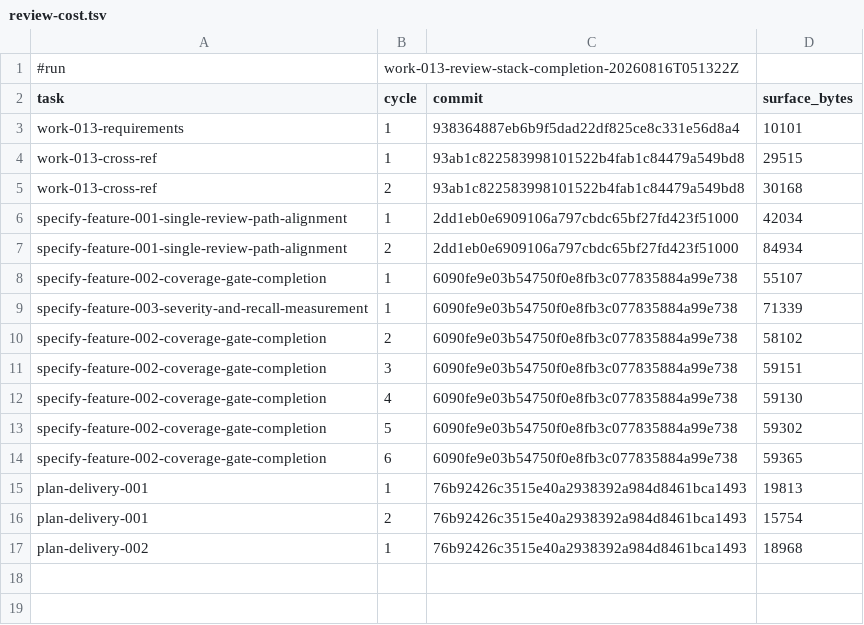
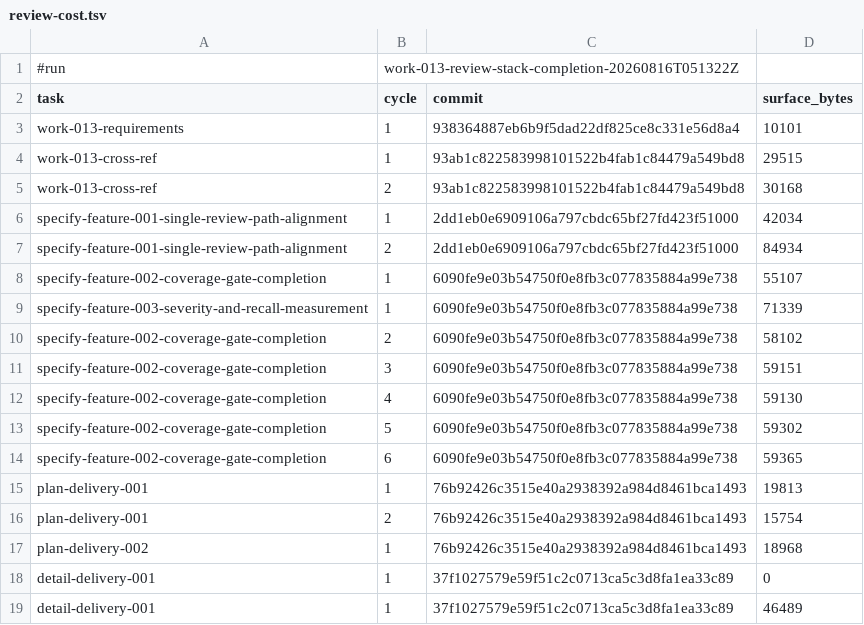
Before and after one commit to AndreVianna/aid-methodology, a TSV file: .aid/works/work-013-review-stack-completion/review-cost.tsv, drawn as a sheet.

```diff
--- a/.aid/works/work-013-review-stack-completion/review-cost.tsv
+++ b/.aid/works/work-013-review-stack-completion/review-cost.tsv
@@ -17 +17,3 @@ plan-delivery-001	2	76b92426c3515e40a2938392a984d8461bca1493	15754
 plan-delivery-002	1	76b92426c3515e40a2938392a984d8461bca1493	18968
+detail-delivery-001	1	37f1027579e59f51c2c0713ca5c3d8fa1ea33c89	0
+detail-delivery-001	1	37f1027579e59f51c2c0713ca5c3d8fa1ea33c89	46489
```
Also changed, not shown: 51 other files.
